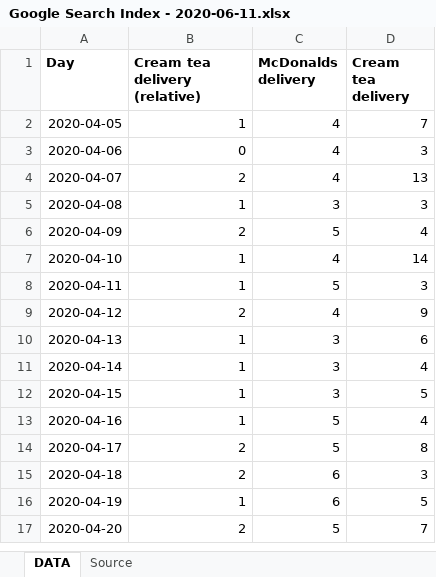
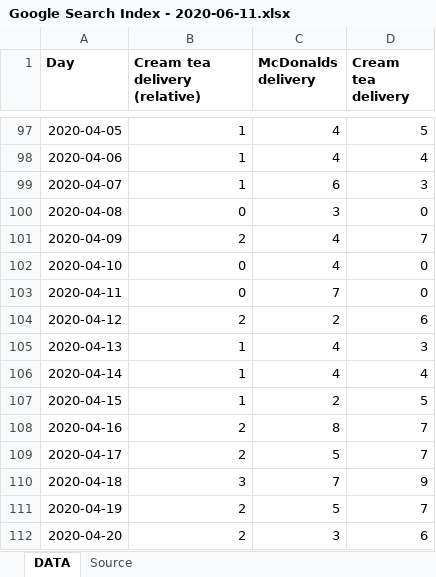
Before and after one commit to anthonybmasters/rstudio-cloud, an Excel workbook: Google Search Index/Google Search Index - 2020-06-11.xlsx, sheet DATA, drawn as a sheet; only a part is shown, gaps mark what is left out; values as stored, in another font and other column widths than the file's, no borders; charts and pictures not drawn; addresses are those after the commit; the diff covers the shown part only; the diff names each change by its address in the sheet, - before the commit and + after, or states it on an @@ line.

```diff
--- a/Google Search Index/Google Search Index - 2020-06-11.xlsx (sheet DATA)
+++ b/Google Search Index/Google Search Index - 2020-06-11.xlsx (sheet DATA)
-D97 (Cream tea delivery): 7
+D97 (Cream tea delivery): 5
-B98 (Cream tea delivery (relative)): 0
+B98 (Cream tea delivery (relative)): 1
-D98 (Cream tea delivery): 3
+D98 (Cream tea delivery): 4
-B99 (Cream tea delivery (relative)): 2
+B99 (Cream tea delivery (relative)): 1
-C99 (McDonalds delivery): 4
+C99 (McDonalds delivery): 6
-D99 (Cream tea delivery): 13
+D99 (Cream tea delivery): 3
-B100 (Cream tea delivery (relative)): 1
+B100 (Cream tea delivery (relative)): 0
-D100 (Cream tea delivery): 3
+D100 (Cream tea delivery): 0
-C101 (McDonalds delivery): 5
+C101 (McDonalds delivery): 4
-D101 (Cream tea delivery): 4
+D101 (Cream tea delivery): 7
-B102:B103 (Cream tea delivery (relative)): 1
+B102:B103 (Cream tea delivery (relative)): 0
-D102 (Cream tea delivery): 14
+D102 (Cream tea delivery): 0
-C103 (McDonalds delivery): 5
+C103 (McDonalds delivery): 7
-D103 (Cream tea delivery): 3
+D103 (Cream tea delivery): 0
-C104 (McDonalds delivery): 4
+C104 (McDonalds delivery): 2
-D104 (Cream tea delivery): 9
+D104 (Cream tea delivery): 6
-C105:C106 (McDonalds delivery): 3
+C105:C106 (McDonalds delivery): 4
-D105 (Cream tea delivery): 6
+D105 (Cream tea delivery): 3
-C107 (McDonalds delivery): 3
+C107 (McDonalds delivery): 2
-B108 (Cream tea delivery (relative)): 1
+B108 (Cream tea delivery (relative)): 2
-C108 (McDonalds delivery): 5
+C108 (McDonalds delivery): 8
-D108 (Cream tea delivery): 4
+D108 (Cream tea delivery): 7
-D109 (Cream tea delivery): 8
+D109 (Cream tea delivery): 7
-B110 (Cream tea delivery (relative)): 2
+B110 (Cream tea delivery (relative)): 3
-C110 (McDonalds delivery): 6
+C110 (McDonalds delivery): 7
-D110 (Cream tea delivery): 3
+D110 (Cream tea delivery): 9
-B111 (Cream tea delivery (relative)): 1
+B111 (Cream tea delivery (relative)): 2
-C111 (McDonalds delivery): 6
+C111 (McDonalds delivery): 5
-D111 (Cream tea delivery): 5
+D111 (Cream tea delivery): 7
-C112 (McDonalds delivery): 5
+C112 (McDonalds delivery): 3
-D112 (Cream tea delivery): 7
+D112 (Cream tea delivery): 6
```
Also changed, not shown: 95 added rows and 104 edited cells elsewhere in this sheet, sheet Source, charts or pictures, 3 other files.
